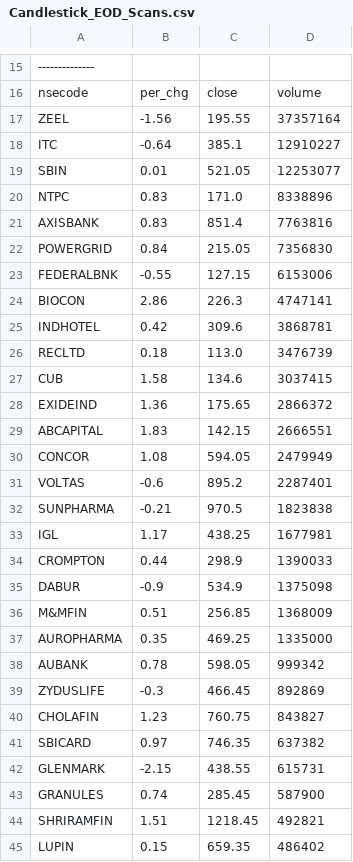
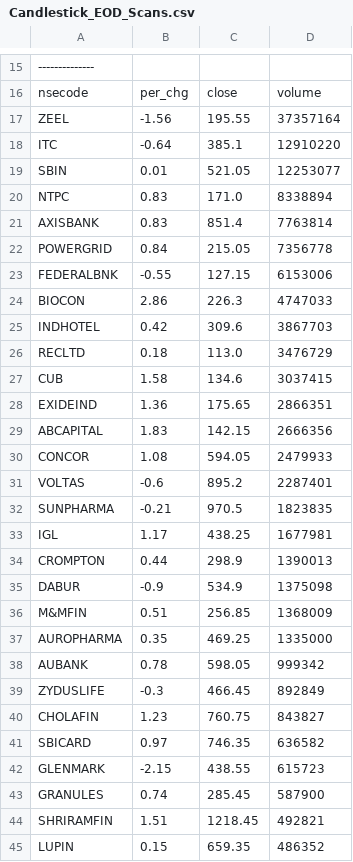
Before and after one commit to satishcse/mkt_updates, a CSV file: Candlestick_EOD_Scans.csv, drawn as a sheet; only a part is shown, gaps mark what is left out; the diff covers the shown part only.

```diff
--- a/Candlestick_EOD_Scans.csv
+++ b/Candlestick_EOD_Scans.csv
@@ -17,19 +17,19 @@ nsecode,per_chg,close,volume
 ZEEL,-1.56,195.55,37357164
-ITC,-0.64,385.1,12910227
+ITC,-0.64,385.1,12910220
 SBIN,0.01,521.05,12253077
-NTPC,0.83,171.0,8338896
-AXISBANK,0.83,851.4,7763816
-POWERGRID,0.84,215.05,7356830
+NTPC,0.83,171.0,8338894
+AXISBANK,0.83,851.4,7763814
+POWERGRID,0.84,215.05,7356778
 FEDERALBNK,-0.55,127.15,6153006
-BIOCON,2.86,226.3,4747141
-INDHOTEL,0.42,309.6,3868781
-RECLTD,0.18,113.0,3476739
+BIOCON,2.86,226.3,4747033
+INDHOTEL,0.42,309.6,3867703
+RECLTD,0.18,113.0,3476729
 CUB,1.58,134.6,3037415
-EXIDEIND,1.36,175.65,2866372
-ABCAPITAL,1.83,142.15,2666551
-CONCOR,1.08,594.05,2479949
+EXIDEIND,1.36,175.65,2866351
+ABCAPITAL,1.83,142.15,2666356
+CONCOR,1.08,594.05,2479933
 VOLTAS,-0.6,895.2,2287401
-SUNPHARMA,-0.21,970.5,1823838
+SUNPHARMA,-0.21,970.5,1823835
 IGL,1.17,438.25,1677981
-CROMPTON,0.44,298.9,1390033
+CROMPTON,0.44,298.9,1390013
 DABUR,-0.9,534.9,1375098
@@ -38,8 +38,8 @@ AUROPHARMA,0.35,469.25,1335000
 AUBANK,0.78,598.05,999342
-ZYDUSLIFE,-0.3,466.45,892869
+ZYDUSLIFE,-0.3,466.45,892849
 CHOLAFIN,1.23,760.75,843827
-SBICARD,0.97,746.35,637382
-GLENMARK,-2.15,438.55,615731
+SBICARD,0.97,746.35,636582
+GLENMARK,-2.15,438.55,615723
 GRANULES,0.74,285.45,587900
 SHRIRAMFIN,1.51,1218.45,492821
-LUPIN,0.15,659.35,486402
+LUPIN,0.15,659.35,486352
```
Also changed, not shown: 12 edited cells elsewhere in this file, Candlesticks_Scans_ID.csv, EOD_Checks.csv, 7 other files.
